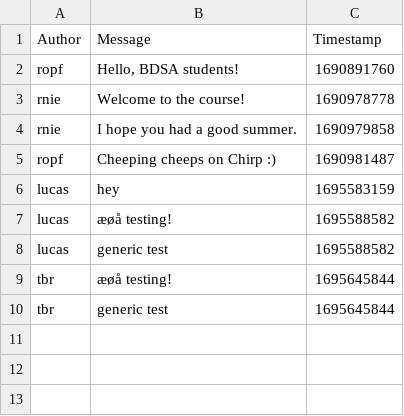
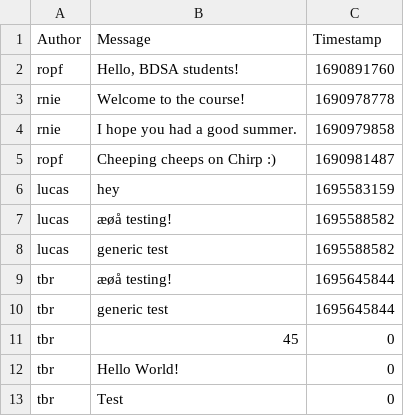
Before and after one commit to ITU-BDSA23-GROUP21/Chirp, a CSV file: data/chirp_cli_db.csv, drawn as a sheet.

Commit message:
temp remove test broken by using web API

```diff
--- a/data/chirp_cli_db.csv
+++ b/data/chirp_cli_db.csv
@@ -10 +10,4 @@ tbr,æøå testing!,1695645844
 tbr,generic test,1695645844
+tbr,45,0
+tbr,Hello World!,0
+tbr,Test,0
```
Also changed, not shown: 5 other files.
